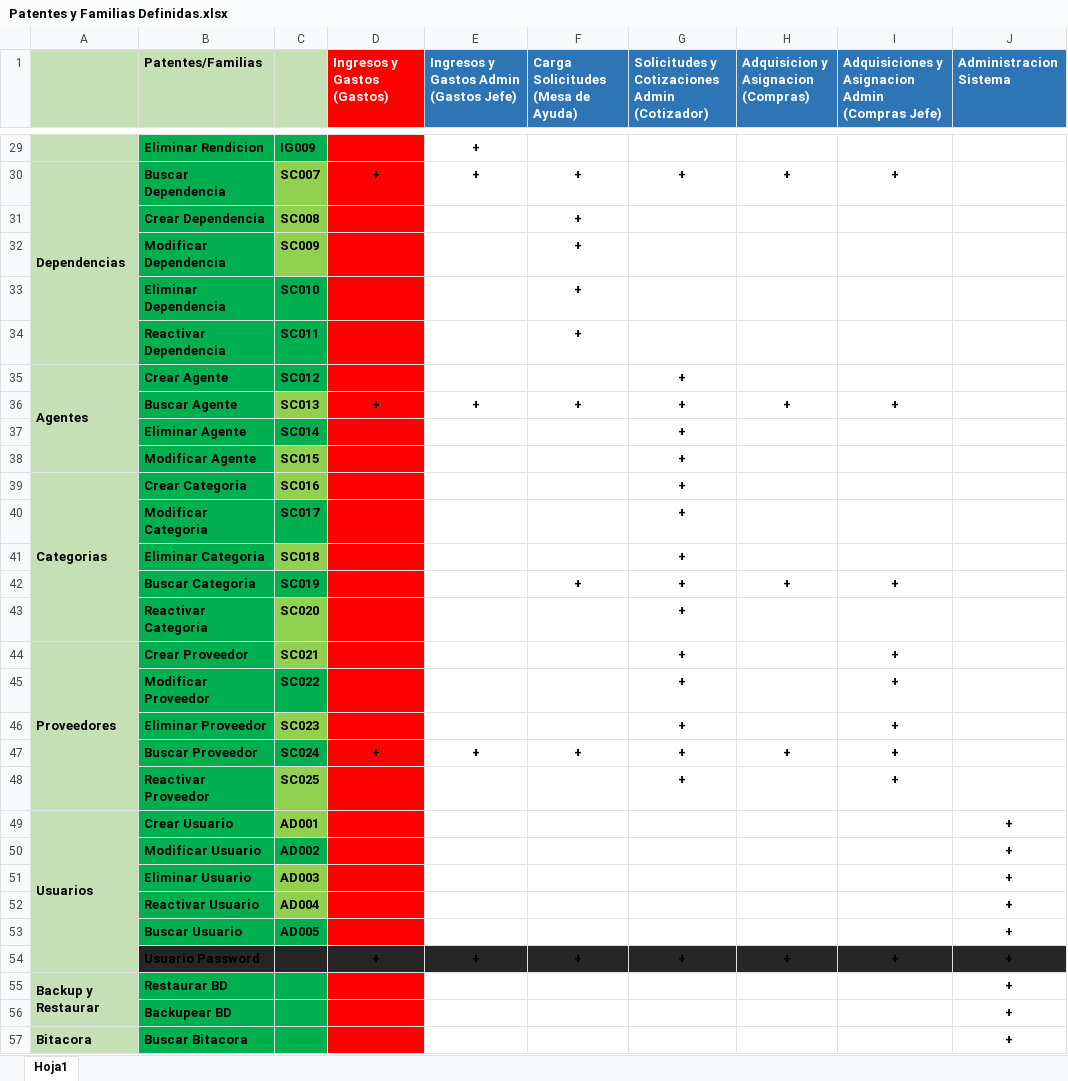
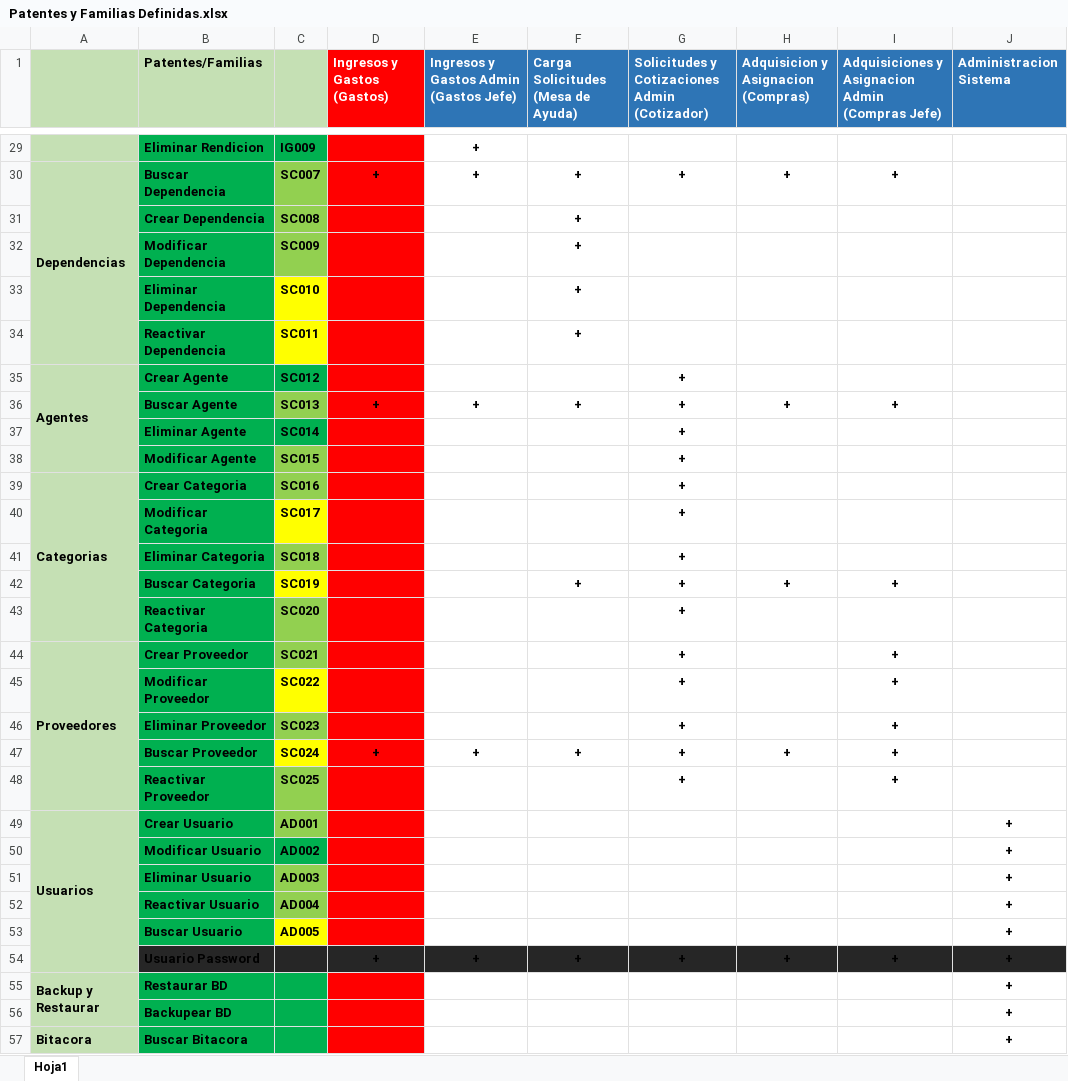
Before and after one commit to loyolajavi/ArtecDiploma, an Excel workbook: Anotaciones/Patentes y Familias Definidas.xlsx, sheet Hoja1, drawn as a sheet; only a part is shown, gaps mark what is left out; values as stored, in another font and other column widths than the file's, no borders; the diff names each change by its address in the sheet, - before the commit and + after, or states it on an @@ line.

```diff
--- a/Anotaciones/Patentes y Familias Definidas.xlsx (sheet Hoja1)
+++ b/Anotaciones/Patentes y Familias Definidas.xlsx (sheet Hoja1)
-C33:C34 fill: #00B050
+C33:C34 fill: #FFFF00
-C40 fill: #00B050
+C40 fill: #FFFF00
-C42 fill: #00B050
+C42 fill: #FFFF00
-C45 fill: #00B050
+C45 fill: #FFFF00
-C47 fill: #00B050
+C47 fill: #FFFF00
-C53 fill: #00B050
+C53 fill: #FFFF00
```
Also changed, not shown: 4 other files.
